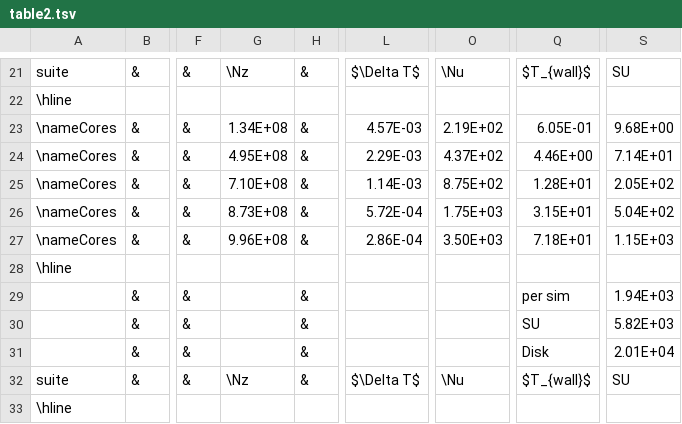
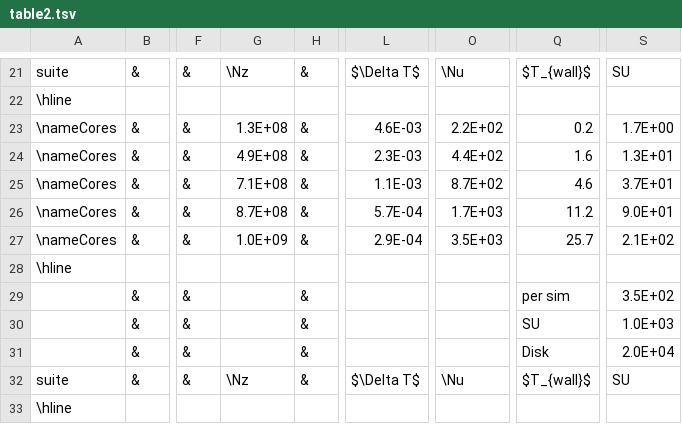
Before and after one commit to dcollins4096/g49_xsede_2022, a TSV file: proposal/table2.tsv, drawn as a sheet; only a part is shown, gaps mark what is left out; the diff covers the shown part only; the diff names each change by its address in the sheet, - before the commit and + after, or states it on an @@ line.

```diff
--- a/proposal/table2.tsv
+++ b/proposal/table2.tsv
-G23: 1.34E+08
+G23: 1.3E+08
-L23: 4.57E-03
+L23: 4.6E-03
-O23: 2.19E+02
+O23: 2.2E+02
-Q23: 6.05E-01
+Q23: 0.2
-S23: 9.68E+00
+S23: 1.7E+00
-G24: 4.95E+08
+G24: 4.9E+08
-L24: 2.29E-03
+L24: 2.3E-03
-O24: 4.37E+02
+O24: 4.4E+02
-Q24: 4.46E+00
+Q24: 1.6
-S24: 7.14E+01
+S24: 1.3E+01
-G25: 7.10E+08
+G25: 7.1E+08
-L25: 1.14E-03
+L25: 1.1E-03
-O25: 8.75E+02
+O25: 8.7E+02
-Q25: 1.28E+01
+Q25: 4.6
-S25: 2.05E+02
+S25: 3.7E+01
-G26: 8.73E+08
+G26: 8.7E+08
-L26: 5.72E-04
+L26: 5.7E-04
-O26: 1.75E+03
+O26: 1.7E+03
-Q26: 3.15E+01
+Q26: 11.2
-S26: 5.04E+02
+S26: 9.0E+01
-G27: 9.96E+08
+G27: 1.0E+09
-L27: 2.86E-04
+L27: 2.9E-04
-O27: 3.50E+03
+O27: 3.5E+03
-Q27: 7.18E+01
+Q27: 25.7
-S27: 1.15E+03
+S27: 2.1E+02
-S29: 1.94E+03
+S29: 3.5E+02
-S30: 5.82E+03
+S30: 1.0E+03
-S31: 2.01E+04
+S31: 2.0E+04
```
Also changed, not shown: 107 edited cells elsewhere in this file, proposal/table1.tsv, 16 other files.
